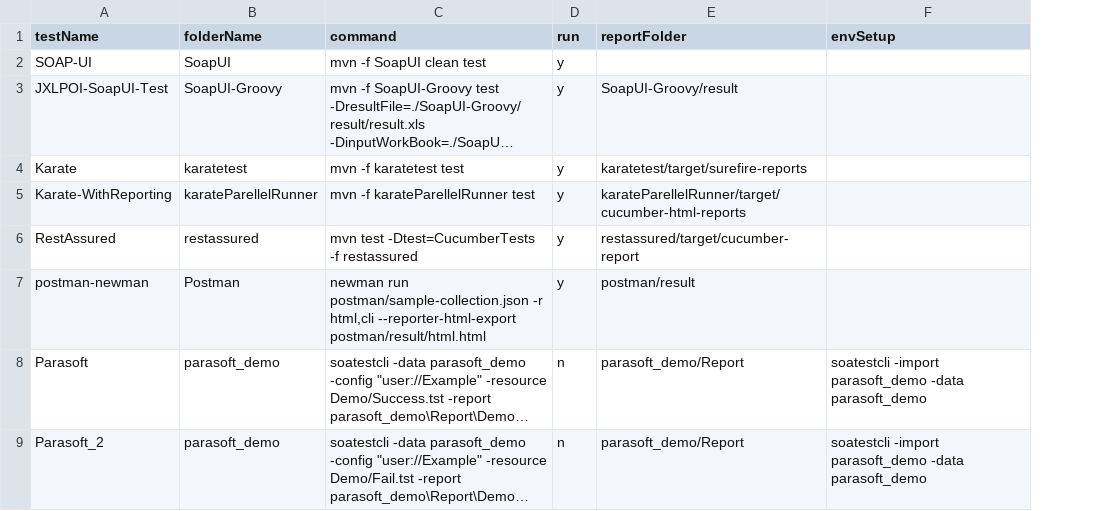
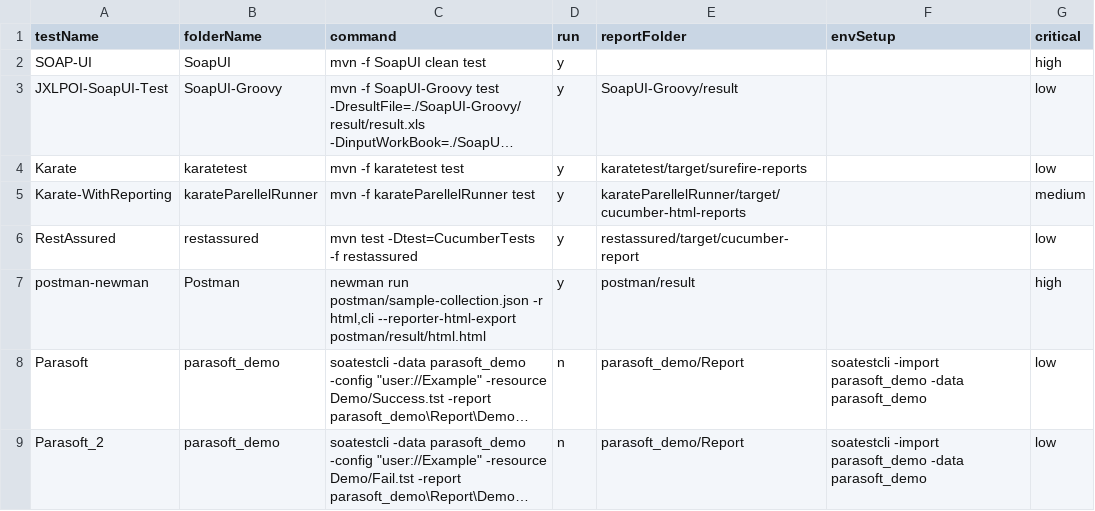
Before and after one commit to abhishekchh/dump_files, a CSV file: list.csv, drawn as a sheet; long unchanged cells end in …; the diff names each change by its address in the sheet, - before the commit and + after, or states it on an @@ line.

```diff
--- a/list.csv
+++ b/list.csv
+column G (critical), rows 2-9: high | low | low | medium | low | high | low | low
```
Also changed, not shown: runResult.csv, 27 other files.
